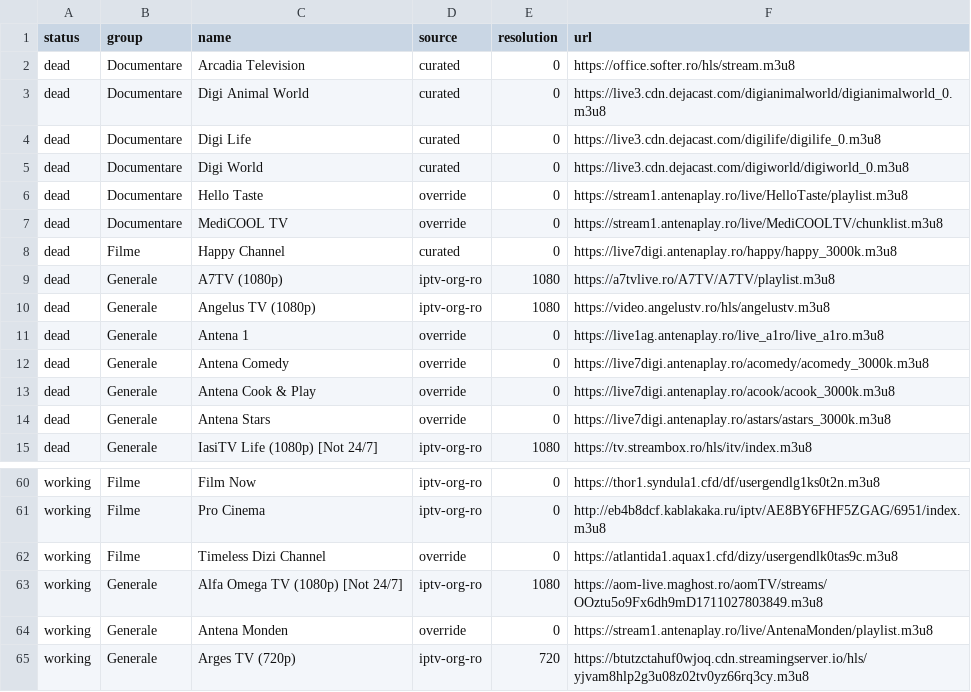
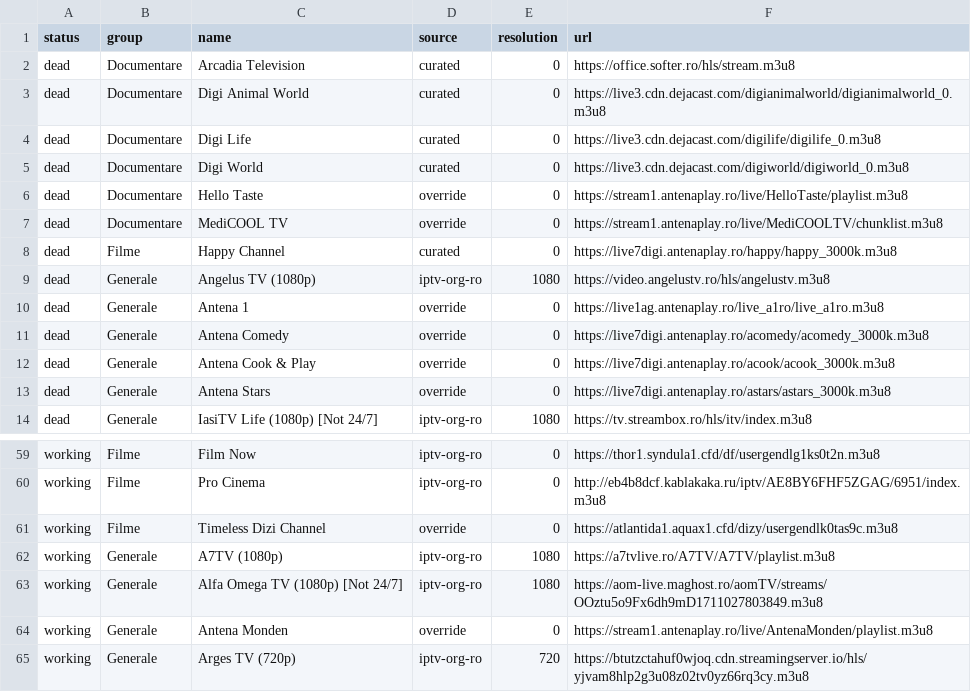
Before and after one commit to carloclim/romania-iptv-list, a CSV file: dist/status.csv, drawn as a sheet; only a part is shown, gaps mark what is left out.

```diff
--- a/dist/status.csv
+++ b/dist/status.csv
@@ -8,3 +8,2 @@ dead,Documentare,MediCOOL TV,override,0,https://stream1.antenaplay.ro/live/MediC
 dead,Filme,Happy Channel,curated,0,https://live7digi.antenaplay.ro/happy/happy_3000k.m3u8
-dead,Generale,A7TV (1080p),iptv-org-ro,1080,https://a7tvlive.ro/A7TV/A7TV/playlist.m3u8
 dead,Generale,Angelus TV (1080p),iptv-org-ro,1080,https://video.angelustv.ro/hls/angelustv.m3u8
@@ -62,2 +61,3 @@ working,Filme,Pro Cinema,iptv-org-ro,0,http://eb4b8dcf.kablakaka.ru/iptv/AE8BY6F
 working,Filme,Timeless Dizi Channel,override,0,https://atlantida1.aquax1.cfd/dizy/usergendlk0tas9c.m3u8
+working,Generale,A7TV (1080p),iptv-org-ro,1080,https://a7tvlive.ro/A7TV/A7TV/playlist.m3u8
 working,Generale,Alfa Omega TV (1080p) [Not 24/7],iptv-org-ro,1080,https://aom-live.maghost.ro/aomTV/streams/OOztu5o9Fx6dh9mD1711027803849.m3u8
```
Also changed, not shown: 12 other files.
